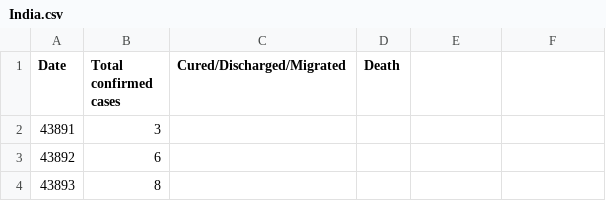
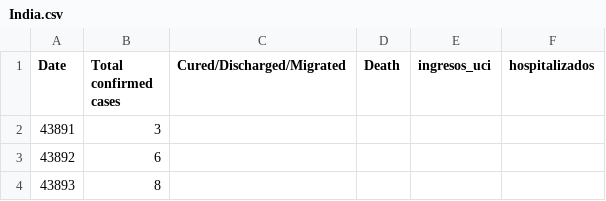
Before and after one commit to arkamajhi/arkamajhi.github.io, a CSV file: India.csv, drawn as a sheet; only a part is shown; the diff names each change by its address in the sheet, - before the commit and + after, or states it on an @@ line.

Commit message:
Update India.csv

```diff
--- a/India.csv
+++ b/India.csv
-E1: (empty)
+E1: ingresos_uci
-F1: (empty)
+F1: hospitalizados
```
